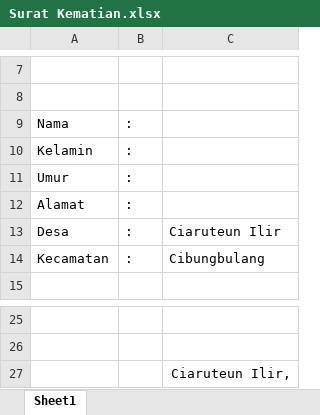
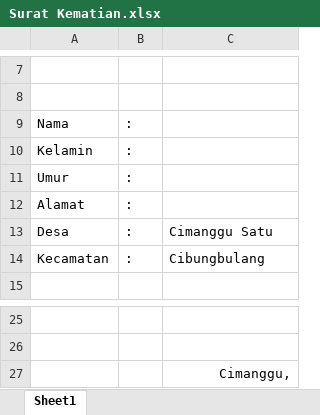
Before and after one commit to aziashary/apps-desa, an Excel workbook: public/plugin/xls/Surat Kematian.xlsx, sheet Sheet1, drawn as a sheet; only a part is shown, gaps mark what is left out; values as stored, in another font and other column widths than the file's, no borders; the diff names each change by its address in the sheet, - before the commit and + after, or states it on an @@ line.

```diff
--- a/public/plugin/xls/Surat Kematian.xlsx (sheet Sheet1)
+++ b/public/plugin/xls/Surat Kematian.xlsx (sheet Sheet1)
-C13: Ciaruteun Ilir
+C13: Cimanggu Satu
-C27: Ciaruteun Ilir,
+C27: Cimanggu,
```
Also changed, not shown: public/plugin/xls/Surat Belum Pernah Menikah baru.xlsx, public/plugin/xls/Surat Tidak memiliki Buku Nikah.xlsx, 34 other files.
